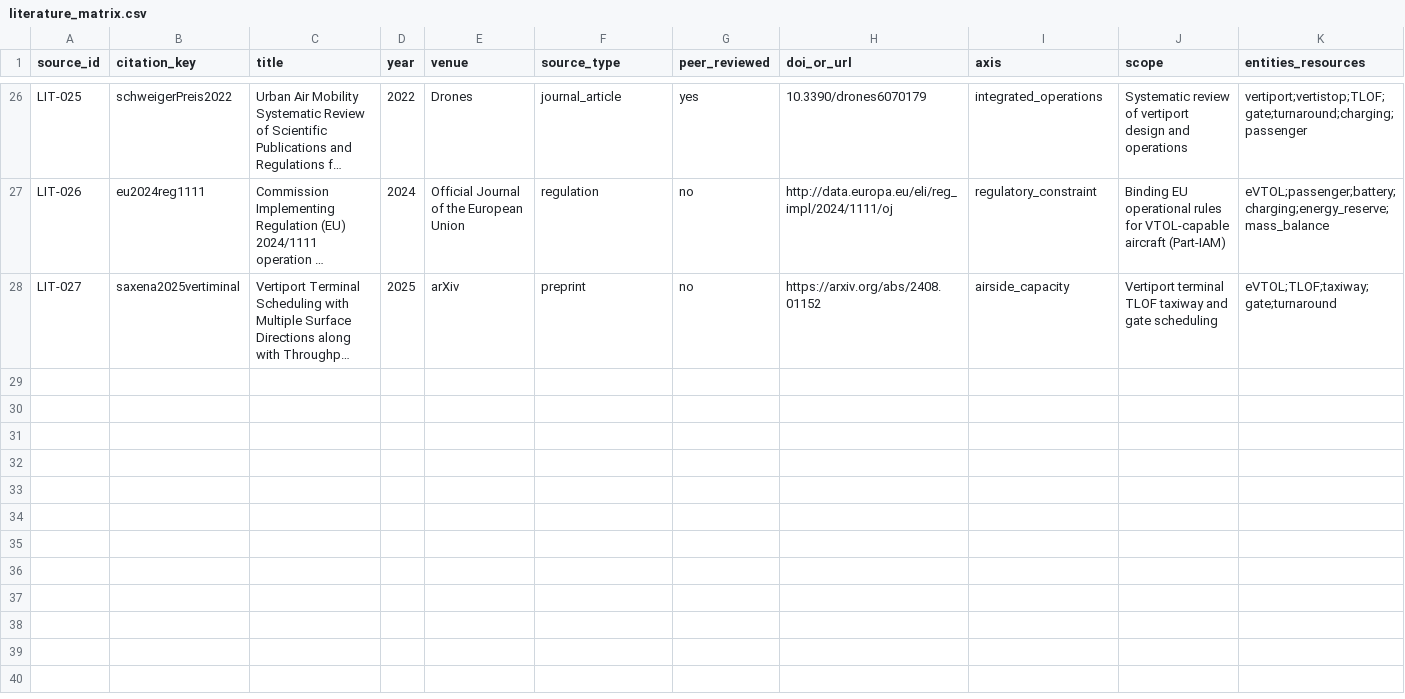
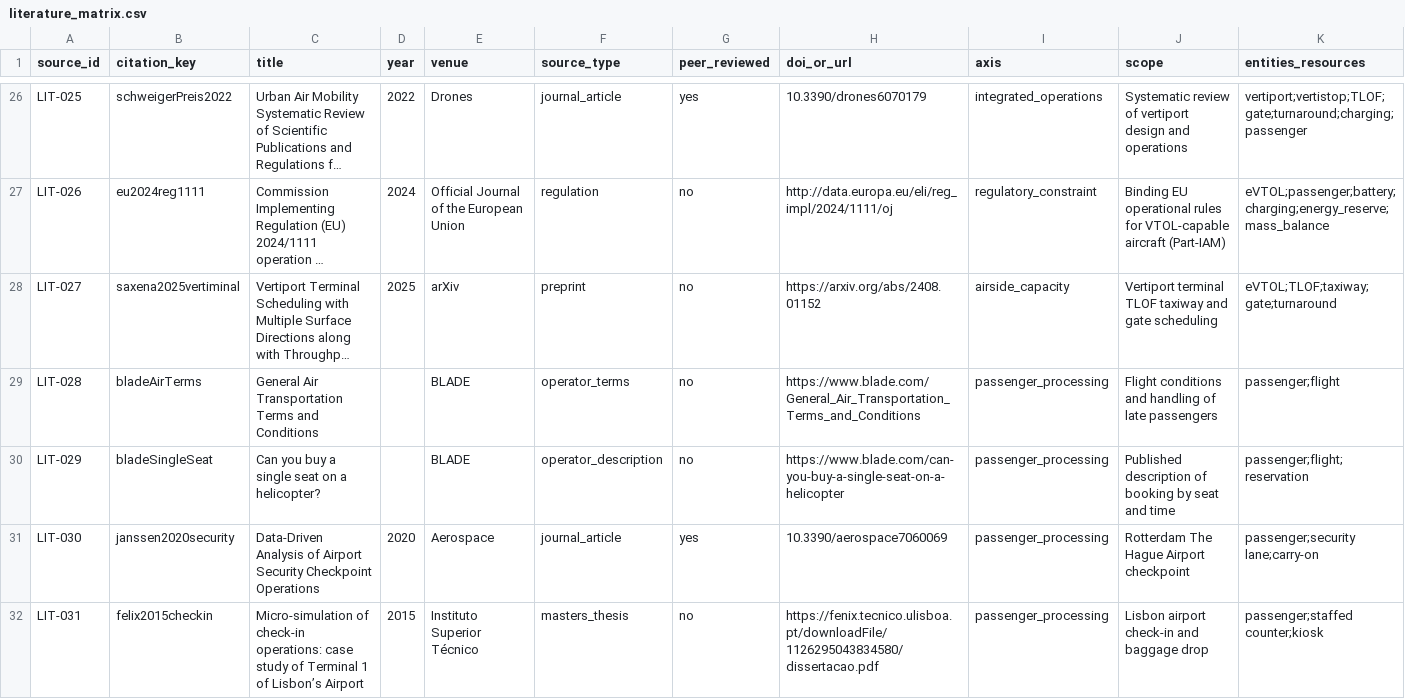
Before and after one commit to LuizTozi/IH-214, a CSV file: data/literature_matrix.csv, drawn as a sheet; only a part is shown, gaps mark what is left out; long unchanged cells end in …; rows hold the shown columns only; the diff covers the shown part only; the diff names each change by its address in the sheet, - before the commit and + after, or states it on an @@ line.

```diff
--- a/data/literature_matrix.csv
+++ b/data/literature_matrix.csv
+row 29: LIT-028 | bladeAirTerms | General Air Transportation Terms and Conditions |  | BLADE | operator_terms | no | https://www.blade.com/General_Air_Transportation_Terms_and_Conditions | passenger_processing | Flight conditions and handling of late passengers | passenger;flight
+row 30: LIT-029 | bladeSingleSeat | Can you buy a single seat on a helicopter? |  | BLADE | operator_description | no | https://www.blade.com/can-you-buy-a-single-seat-on-a-helicopter | passenger_processing | Published description of booking by seat and time | passenger;flight;reservation
+row 31: LIT-030 | janssen2020security | Data-Driven Analysis of Airport Security Checkpoint Operations | 2020 | Aerospace | journal_article | yes | 10.3390/aerospace7060069 | passenger_processing | Rotterdam The Hague Airport checkpoint | passenger;security lane;carry-on
+row 32: LIT-031 | felix2015checkin | Micro-simulation of check-in operations: case study of Terminal 1 of Lisbon’s Airport | 2015 | Instituto Superior Técnico | masters_thesis | no | https://fenix.tecnico.ulisboa.pt/downloadFile/1126295043834580/dissertacao.pdf | passenger_processing | Lisbon airport check-in and baggage drop | passenger;staffed counter;kiosk
```
Also changed, not shown: 3 added rows and 3 edited cells elsewhere in this file, claude/outputs/TASK_01_PARAMETER_CANDIDATES.csv, data/model_dictionary.csv, 22 other files.
